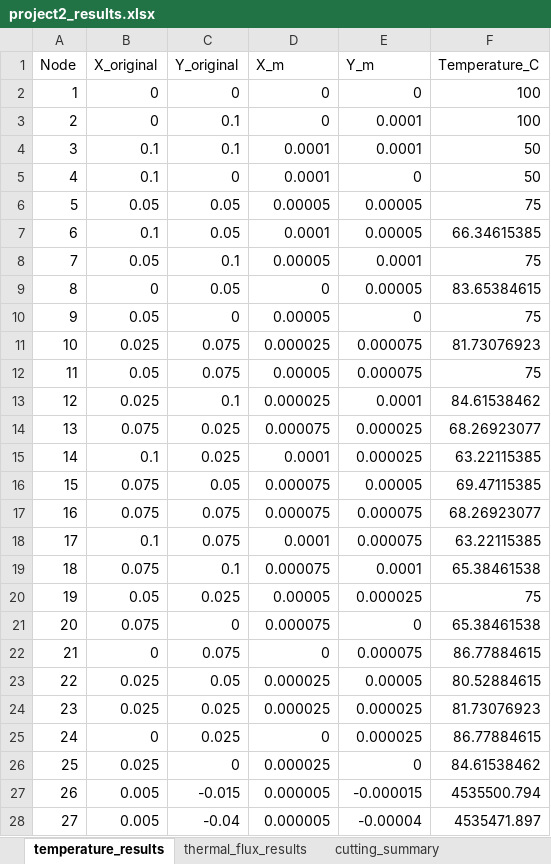
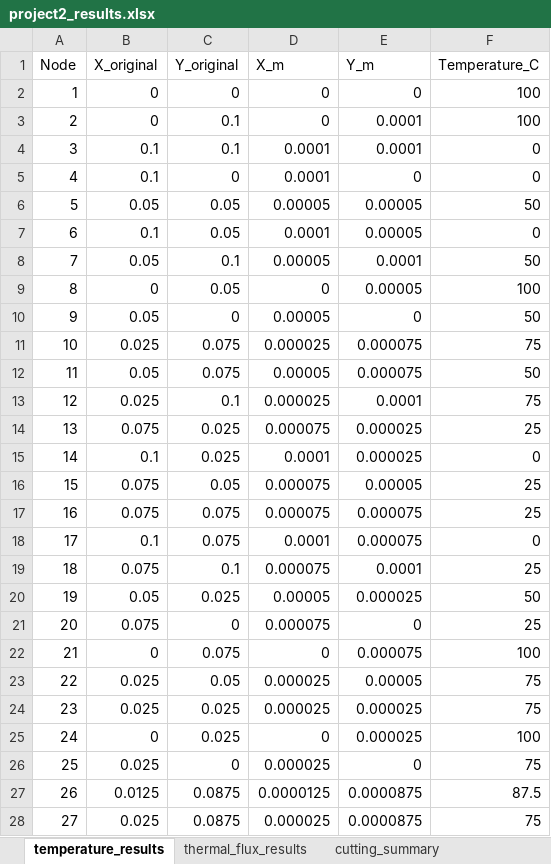
Before and after one commit to RourkePoirier/CAEA-Assignment-2, an Excel workbook: project2_results.xlsx, sheet temperature_results, drawn as a sheet; only a part is shown; values as stored, in another font and other column widths than the file's, no borders; the diff covers the shown part only; the diff names each change by its address in the sheet, - before the commit and + after, or states it on an @@ line.

```diff
--- a/project2_results.xlsx (sheet temperature_results)
+++ b/project2_results.xlsx (sheet temperature_results)
-F4:F5 (Temperature_C): 50
+F4:F5 (Temperature_C): 0
-F6 (Temperature_C): 75
+F6 (Temperature_C): 50
-F7 (Temperature_C): 66.34615385
+F7 (Temperature_C): 0
-F8 (Temperature_C): 75
+F8 (Temperature_C): 50
-F9 (Temperature_C): 83.65384615
+F9 (Temperature_C): 100
-F10 (Temperature_C): 75
+F10 (Temperature_C): 50
-F11 (Temperature_C): 81.73076923
+F11 (Temperature_C): 75
-F12 (Temperature_C): 75
+F12 (Temperature_C): 50
-F13 (Temperature_C): 84.61538462
+F13 (Temperature_C): 75
-F14 (Temperature_C): 68.26923077
+F14 (Temperature_C): 25
-F15 (Temperature_C): 63.22115385
+F15 (Temperature_C): 0
-F16 (Temperature_C): 69.47115385
+F16 (Temperature_C): 25
-F17 (Temperature_C): 68.26923077
+F17 (Temperature_C): 25
-F18 (Temperature_C): 63.22115385
+F18 (Temperature_C): 0
-F19 (Temperature_C): 65.38461538
+F19 (Temperature_C): 25
-F20 (Temperature_C): 75
+F20 (Temperature_C): 50
-F21 (Temperature_C): 65.38461538
+F21 (Temperature_C): 25
-F22 (Temperature_C): 86.77884615
+F22 (Temperature_C): 100
-F23 (Temperature_C): 80.52884615
+F23 (Temperature_C): 75
-F24 (Temperature_C): 81.73076923
+F24 (Temperature_C): 75
-F25 (Temperature_C): 86.77884615
+F25 (Temperature_C): 100
-F26 (Temperature_C): 84.61538462
+F26 (Temperature_C): 75
-B27 (X_original): 0.005
+B27 (X_original): 0.0125
-C27 (Y_original): -0.015
+C27 (Y_original): 0.0875
-D27 (X_m): 0.000005
+D27 (X_m): 0.0000125
-E27 (Y_m): -0.000015
+E27 (Y_m): 0.0000875
-F27 (Temperature_C): 4535500.794
+F27 (Temperature_C): 87.5
-B28 (X_original): 0.005
+B28 (X_original): 0.025
-C28 (Y_original): -0.04
+C28 (Y_original): 0.0875
-D28 (X_m): 0.000005
+D28 (X_m): 0.000025
-E28 (Y_m): -0.00004
+E28 (Y_m): 0.0000875
-F28 (Temperature_C): 4535471.897
+F28 (Temperature_C): 75
```
Also changed, not shown: 266 edited cells elsewhere in this sheet, sheet thermal_flux_results, sheet cutting_summary, data_structure.xlsx, 1 other file.
